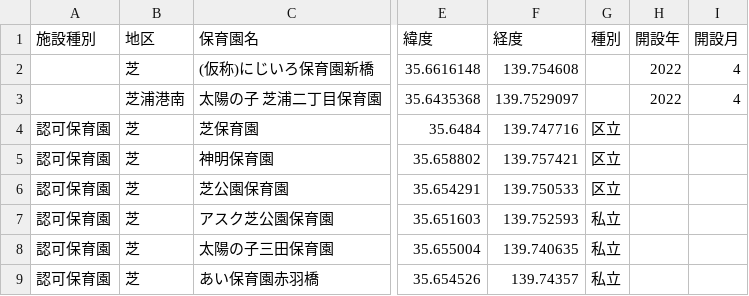
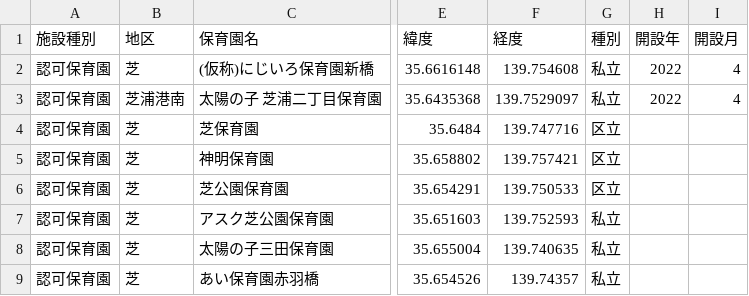
Before and after one commit to CivicTechYatteiki/nursery-school-map, a CSV file: lib/data/minato-ku/hoikuen.csv, drawn as a sheet; only a part is shown, gaps mark what is left out; the diff names each change by its address in the sheet, - before the commit and + after, or states it on an @@ line.

Commit message:
Add new nersery data to csv

```diff
--- a/lib/data/minato-ku/hoikuen.csv
+++ b/lib/data/minato-ku/hoikuen.csv
-A2:A3 (施設種別): (empty)
+A2:A3 (施設種別): 認可保育園
-G2:G3 (種別): (empty)
+G2:G3 (種別): 私立
```
